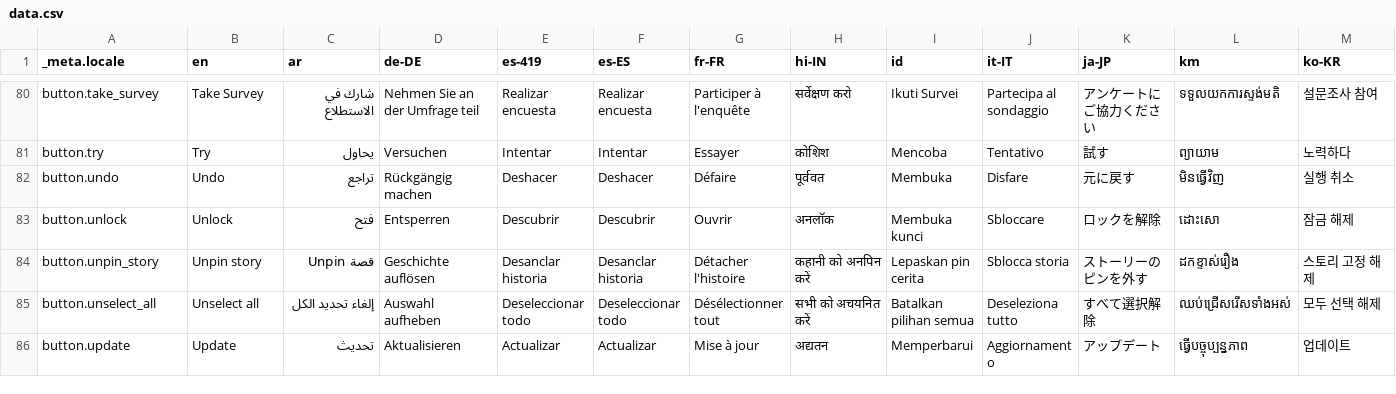
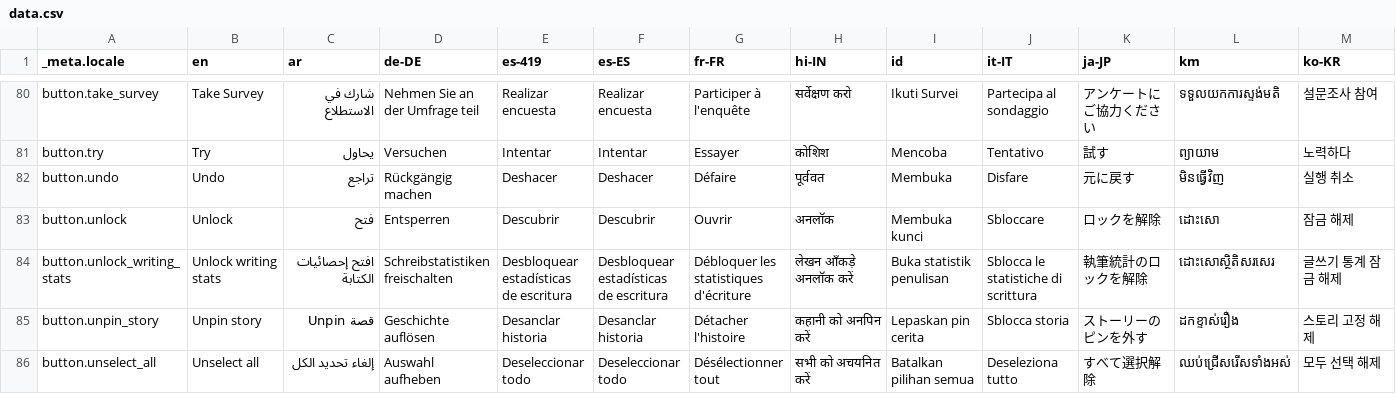
Before and after one commit to theachoem/storypad, a CSV file: bin/localization/data.csv, drawn as a sheet; only a part is shown, gaps mark what is left out; the shorter side is filled out with more unchanged rows; rows hold the shown columns only; the diff names each change by its address in the sheet, - before the commit and + after, or states it on an @@ line.

Commit message:
Show unlock writing stats back (continue #563)

```diff
--- a/bin/localization/data.csv
+++ b/bin/localization/data.csv
+row 84: button.unlock_writing_stats | Unlock writing stats | افتح إحصائيات الكتابة | Schreibstatistiken freischalten | Desbloquear estadísticas de escritura | Desbloquear estadísticas de escritura | Débloquer les statistiques d'écriture | लेखन आँकड़े अनलॉक करें | Buka statistik penulisan | Sblocca le statistiche di scrittura | 執筆統計のロックを解除 | ដោះសោស្ថិតិសរសេរ | 글쓰기 통계 잠금 해제
```
Also changed, not shown: 21 other files.
